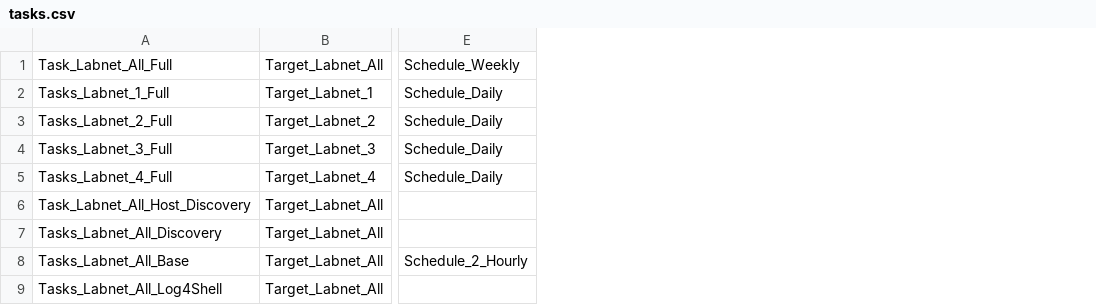
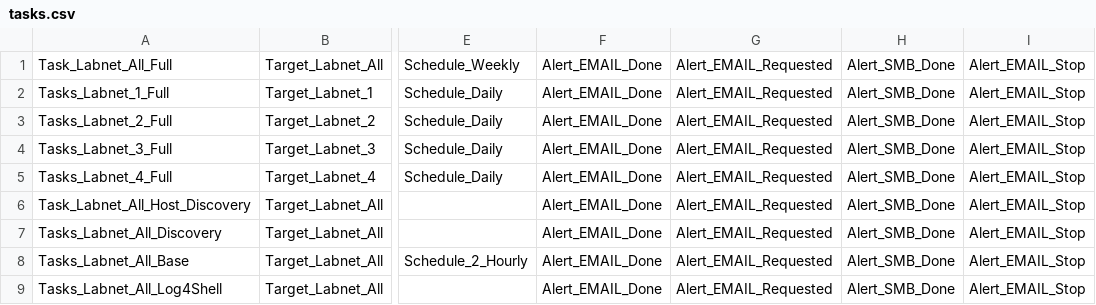
Before and after one commit to martinboller/greenbone-gmp-scripts, a CSV file: tasks.csv, drawn as a sheet; only a part is shown, gaps mark what is left out; the diff names each change by its address in the sheet, - before the commit and + after, or states it on an @@ line.

Commit message:
Alerts creationg and add to tasks.

```diff
--- a/tasks.csv
+++ b/tasks.csv
+column F, rows 1-9: all Alert_EMAIL_Done
+column G, rows 1-9: all Alert_EMAIL_Requested
+column H, rows 1-9: all Alert_SMB_Done
+column I, rows 1-9: all Alert_EMAIL_Stop
```
Also changed, not shown: alerts.csv, 4 other files.
